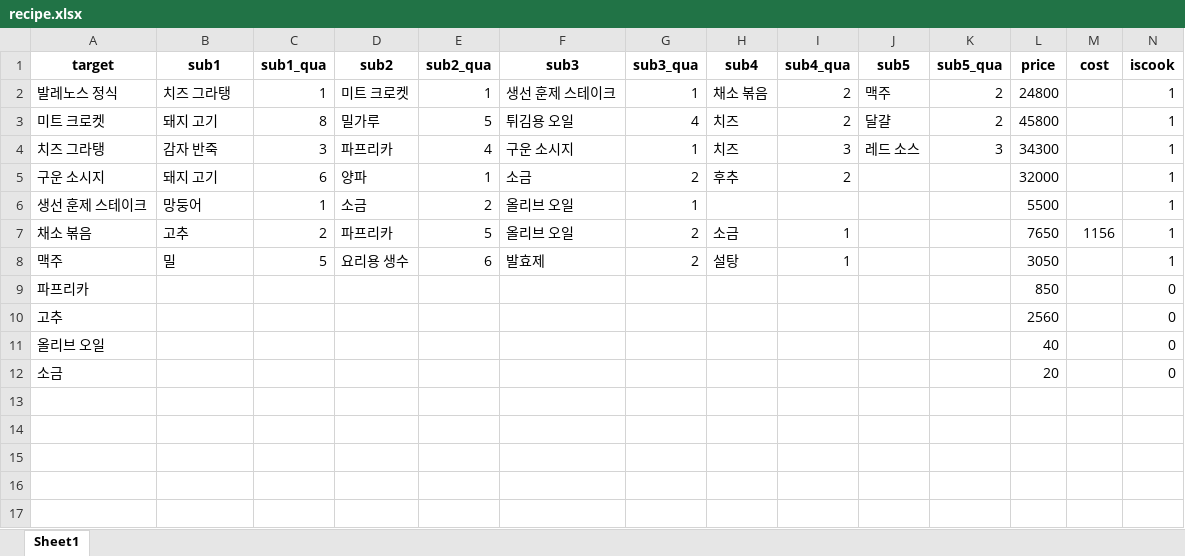
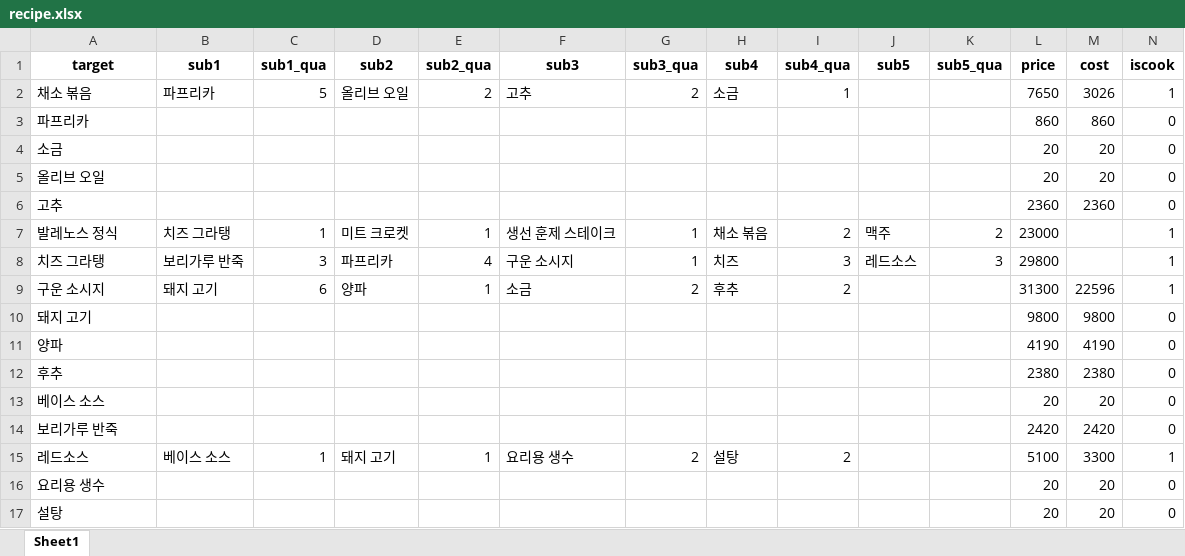
Before and after one commit to pureullee/personal-project, an Excel workbook: recipe.xlsx, sheet Sheet1, drawn as a sheet; values as stored, in another font and other column widths than the file's, no borders; removed rows and columns are numbered as before the commit, all else as after; the diff names each change by its address in the sheet, - before the commit and + after, or states it on an @@ line.

```diff
--- a/recipe.xlsx (sheet Sheet1)
+++ b/recipe.xlsx (sheet Sheet1)
+row 2: 채소 볶음 | 파프리카 | 5 | 올리브 오일 | 2 | 고추 | 2 | 소금 | 1 |  |  | 7650 | 3026 | 1
+row 3: 파프리카 |  |  |  |  |  |  |  |  |  |  | 860 | 860 | 0
+row 4: 소금 |  |  |  |  |  |  |  |  |  |  | 20 | 20 | 0
+row 5: 올리브 오일 |  |  |  |  |  |  |  |  |  |  | 20 | 20 | 0
+row 6: 고추 |  |  |  |  |  |  |  |  |  |  | 2360 | 2360 | 0
-L7 (price): 24800
+L7 (price): 23000
-row 3: 미트 크로켓 | 돼지 고기 | 8 | 밀가루 | 5 | 튀김용 오일 | 4 | 치즈 | 2 | 달걀 | 2 | 45800 |  | 1
-B8 (sub1): 감자 반죽
+B8 (sub1): 보리가루 반죽
-J8 (sub5): 레드 소스
+J8 (sub5): 레드소스
-L8 (price): 34300
+L8 (price): 29800
-L9 (price): 32000
+L9 (price): 31300
-M9 (cost): (empty)
+M9 (cost): 22596
-row 6: 생선 훈제 스테이크 | 망둥어 | 1 | 소금 | 2 | 올리브 오일 | 1 |  |  |  |  | 5500 |  | 1
-row 7: 채소 볶음 | 고추 | 2 | 파프리카 | 5 | 올리브 오일 | 2 | 소금 | 1 |  |  | 7650 | 1156 | 1
-row 8: 맥주 | 밀 | 5 | 요리용 생수 | 6 | 발효제 | 2 | 설탕 | 1 |  |  | 3050 |  | 1
-row 9: 파프리카 |  |  |  |  |  |  |  |  |  |  | 850 |  | 0
-row 10: 고추 |  |  |  |  |  |  |  |  |  |  | 2560 |  | 0
-row 11: 올리브 오일 |  |  |  |  |  |  |  |  |  |  | 40 |  | 0
+row 10: 돼지 고기 |  |  |  |  |  |  |  |  |  |  | 9800 | 9800 | 0
+row 11: 양파 |  |  |  |  |  |  |  |  |  |  | 4190 | 4190 | 0
+row 12: 후추 |  |  |  |  |  |  |  |  |  |  | 2380 | 2380 | 0
-A13 (target): 소금
+A13 (target): 베이스 소스
-M13 (cost): (empty)
+M13 (cost): 20
+row 14: 보리가루 반죽 |  |  |  |  |  |  |  |  |  |  | 2420 | 2420 | 0
+row 15: 레드소스 | 베이스 소스 | 1 | 돼지 고기 | 1 | 요리용 생수 | 2 | 설탕 | 2 |  |  | 5100 | 3300 | 1
+row 16: 요리용 생수 |  |  |  |  |  |  |  |  |  |  | 20 | 20 | 0
+row 17: 설탕 |  |  |  |  |  |  |  |  |  |  | 20 | 20 | 0
```
Also changed, not shown: 1 other file.
